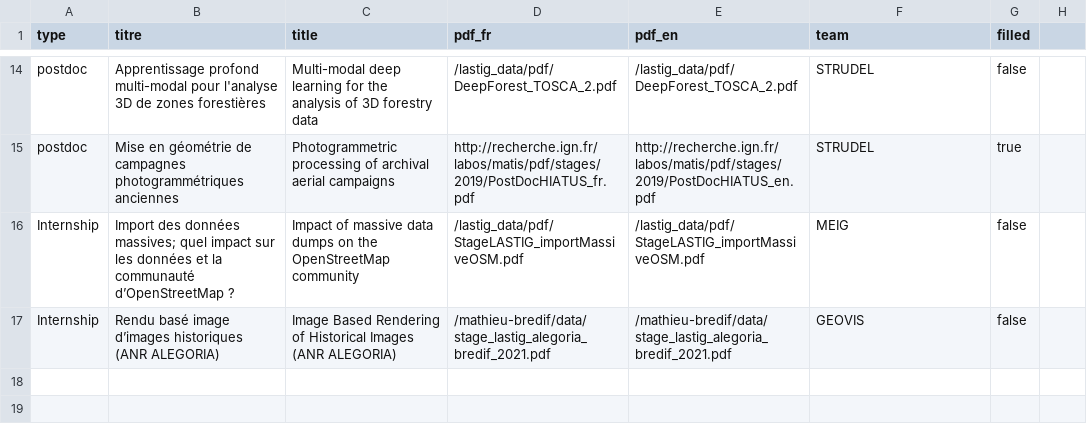
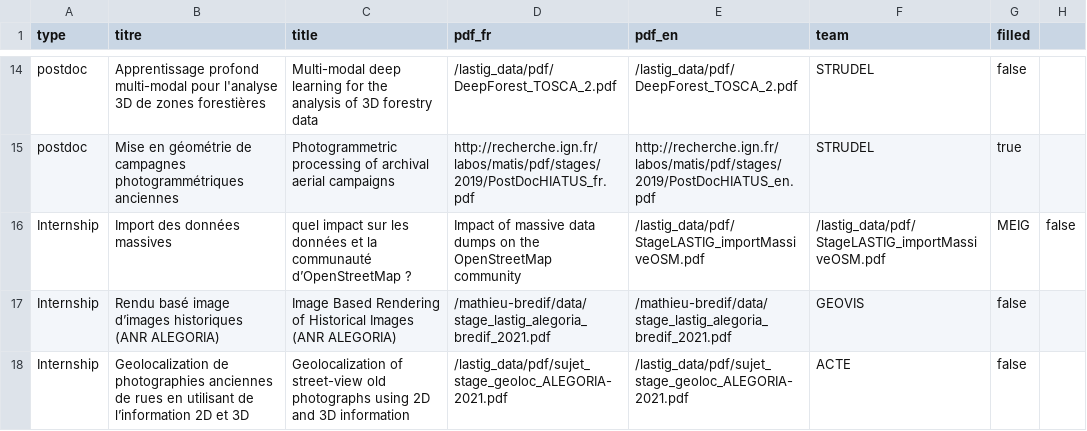
Before and after one commit to umrlastig/lastig_data, a CSV file: recruiting.csv, drawn as a sheet; only a part is shown, gaps mark what is left out; removed rows and columns are numbered as before the commit, all else as after; the diff names each change by its address in the sheet, - before the commit and + after, or states it on an @@ line.

Commit message:
Stage Alegoria

```diff
--- a/recruiting.csv
+++ b/recruiting.csv
-row 16: Internship | Import des données massives; quel impact sur les données et la communauté d’OpenStreetMap ? | Impact of massive data dumps on the OpenStreetMap community | /lastig_data/pdf/StageLASTIG_importMassiveOSM.pdf | /lastig_data/pdf/StageLASTIG_importMassiveOSM.pdf | MEIG | false
+row 16: Internship | Import des données massives | quel impact sur les données et la communauté d’OpenStreetMap ? | Impact of massive data dumps on the OpenStreetMap community | /lastig_data/pdf/StageLASTIG_importMassiveOSM.pdf | /lastig_data/pdf/StageLASTIG_importMassiveOSM.pdf | MEIG | false
+row 18: Internship | Geolocalization de photographies anciennes de rues en utilisant de l’information 2D et 3D | Geolocalization of street-view old photographs using 2D and 3D information | /lastig_data/pdf/sujet_stage_geoloc_ALEGORIA-2021.pdf | /lastig_data/pdf/sujet_stage_geoloc_ALEGORIA-2021.pdf | ACTE | false
```
